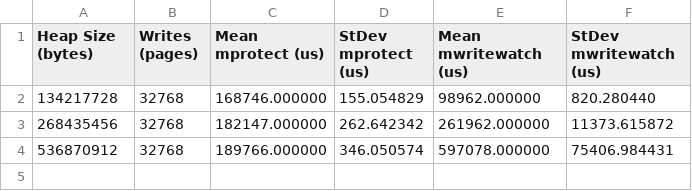
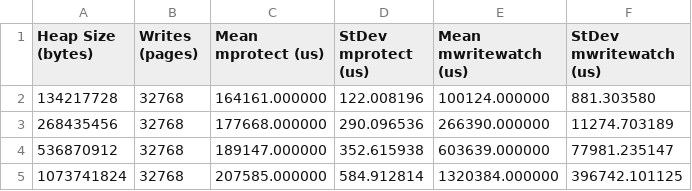
Before and after one commit to henry-thompson/writewatch-benchmarks, a TSV file: mprotect-vs-mww/results-32768-writes.tsv, drawn as a sheet.

Commit message:
Push up results temporarily

```diff
--- a/mprotect-vs-mww/results-32768-writes.tsv
+++ b/mprotect-vs-mww/results-32768-writes.tsv
@@ -1,4 +1,5 @@
 Heap Size (bytes)	Writes (pages)	Mean mprotect (us)	StDev mprotect (us)	Mean mwritewatch (us)	StDev mwritewatch (us)
-134217728	32768	168746.000000	155.054829	98962.000000	820.280440
-268435456	32768	182147.000000	262.642342	261962.000000	11373.615872
-536870912	32768	189766.000000	346.050574	597078.000000	75406.984431
+134217728	32768	164161.000000	122.008196	100124.000000	881.303580
+268435456	32768	177668.000000	290.096536	266390.000000	11274.703189
+536870912	32768	189147.000000	352.615938	603639.000000	77981.235147
+1073741824	32768	207585.000000	584.912814	1320384.000000	396742.101125
```
Also changed, not shown: mprotect-vs-mww/results-16384-writes.tsv, mprotect-vs-mww/results-2048-writes.tsv, 21 other files.
